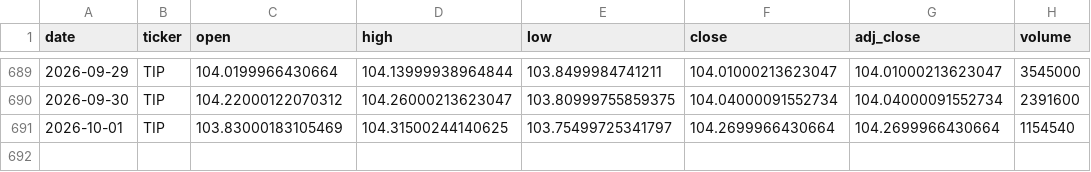
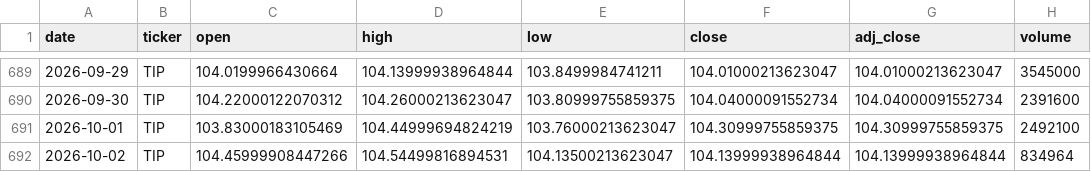
Before and after one commit to hyunsungkim73/HAA_Leader_Sector_System, a CSV file: data/raw/prices/TIP.csv, drawn as a sheet; only a part is shown, gaps mark what is left out.

```diff
--- a/data/raw/prices/TIP.csv
+++ b/data/raw/prices/TIP.csv
@@ -690,2 +690,3 @@ date,ticker,open,high,low,close,adj_close,volume
 2026-09-30,TIP,104.22000122070312,104.26000213623047,103.80999755859375,104.04000091552734,104.04000091552734,2391600
-2026-10-01,TIP,103.83000183105469,104.31500244140625,103.75499725341797,104.2699966430664,104.2699966430664,1154540
+2026-10-01,TIP,103.83000183105469,104.44999694824219,103.76000213623047,104.30999755859375,104.30999755859375,2492100
+2026-10-02,TIP,104.45999908447266,104.54499816894531,104.13500213623047,104.13999938964844,104.13999938964844,834964
```
Also changed, not shown: data/derived/momentum_weekly.csv, data/derived/relative_strength_weekly.csv, 20 other files.
